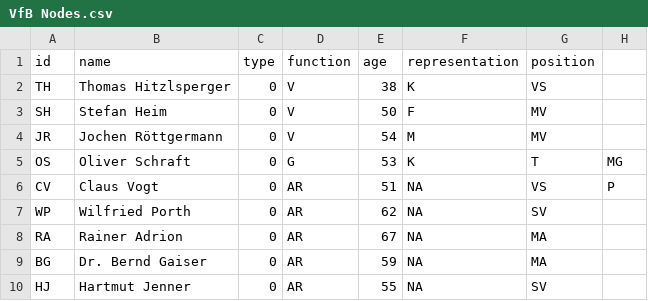
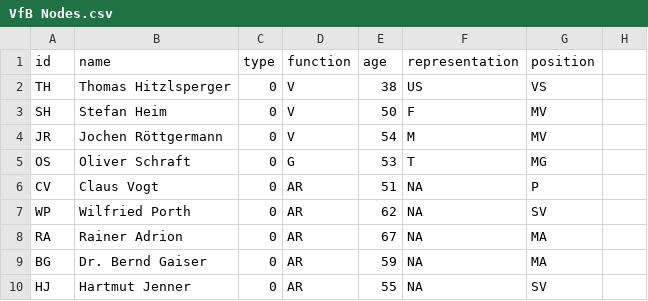
Before and after one commit to claraseitz/VfB-Netzwerk-Testat, a CSV file: VfB Nodes.csv, drawn as a sheet; only a part is shown.

Commit message:
Update VfB Nodes.csv

```diff
--- a/VfB Nodes.csv
+++ b/VfB Nodes.csv
@@ -1,7 +1,7 @@
 id,name,type,function,age,representation,position
-TH,Thomas Hitzlsperger,0,V,38,K,VS
+TH,Thomas Hitzlsperger,0,V,38,US,VS
 SH,Stefan Heim,0,V,50,F,MV
 JR,Jochen Röttgermann,0,V,54,M,MV
-OS,Oliver Schraft,0,G,53,K,T,MG
-CV,Claus Vogt,0,AR,51,NA,VS,P
+OS,Oliver Schraft,0,G,53,T,MG
+CV,Claus Vogt,0,AR,51,NA,P
 WP,Wilfried Porth,0,AR,62,NA,SV
```
